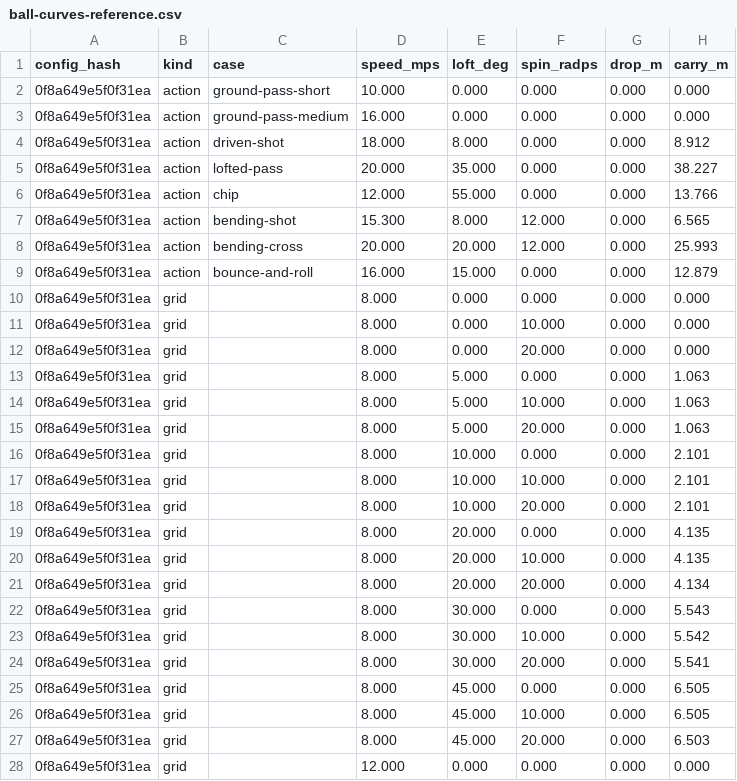
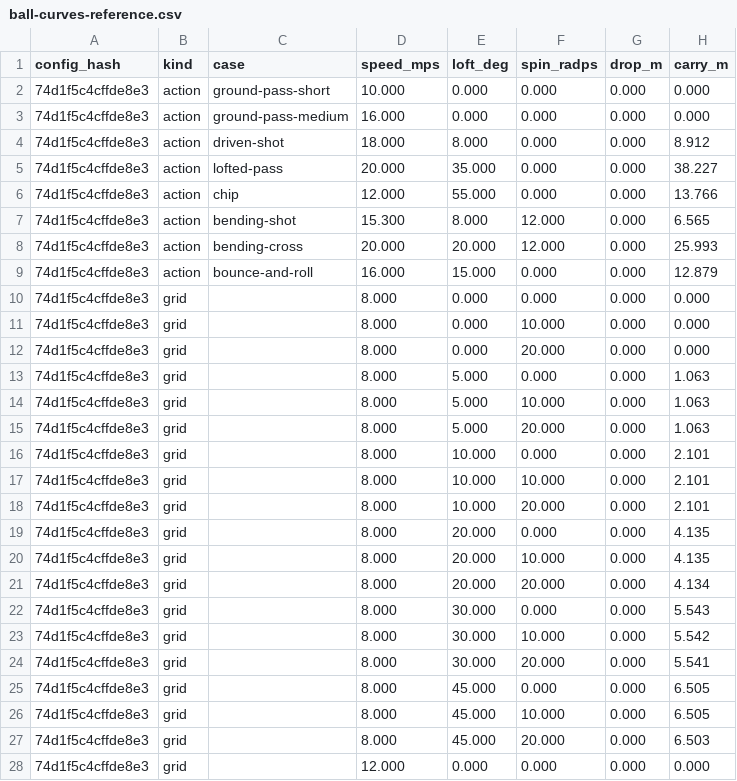
Before and after one commit to enkeldesign/eleven, a CSV file: docs/simulation/ball-curves-reference.csv, drawn as a sheet; only a part is shown; the diff covers the shown part only; the diff names each change by its address in the sheet, - before the commit and + after, or states it on an @@ line.

```diff
--- a/docs/simulation/ball-curves-reference.csv
+++ b/docs/simulation/ball-curves-reference.csv
-A2:A28 (config_hash): 0f8a649e5f0f31ea
+A2:A28 (config_hash): 74d1f5c4cffde8e3
```
Also changed, not shown: 95 edited cells elsewhere in this file, docs/simulation/kick-reference.csv, docs/simulation/movement-reference.csv, 24 other files.
